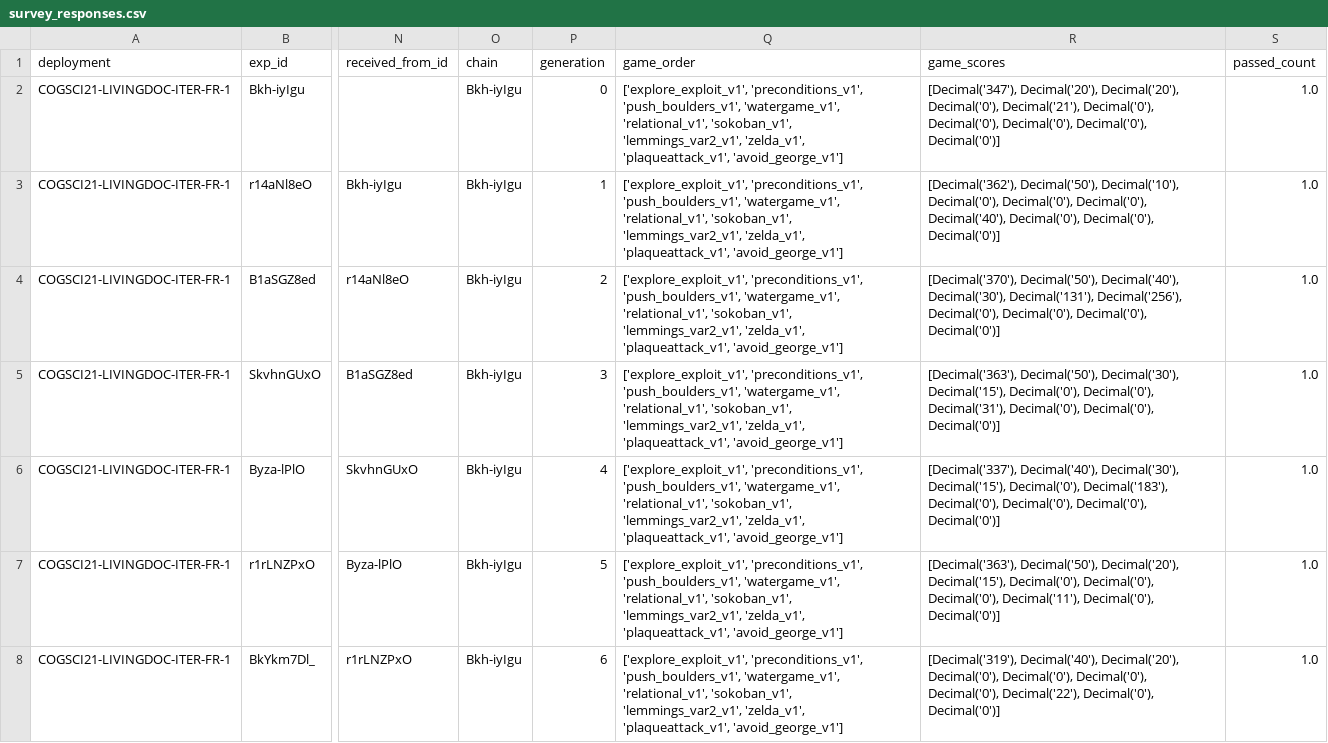
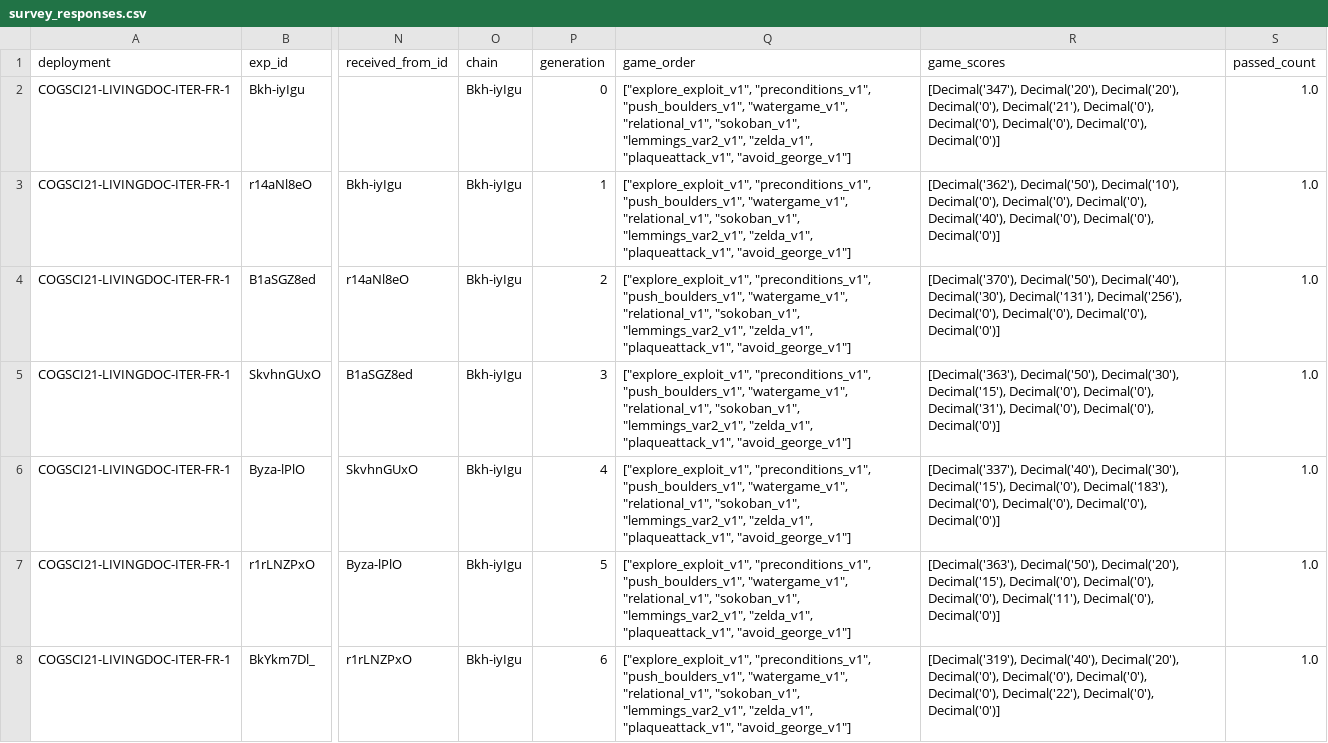
Before and after one commit to jmadeano/growing_knowledge_culturally_neurips21, a CSV file: data/survey_responses.csv, drawn as a sheet; only a part is shown, gaps mark what is left out; the diff covers the shown part only; the diff names each change by its address in the sheet, - before the commit and + after, or states it on an @@ line.

Commit message:
Update data with initial valence information

```diff
--- a/data/survey_responses.csv
+++ b/data/survey_responses.csv
-Q2:Q8 (game_order): ['explore_exploit_v1', 'preconditions_v1', 'push_boulders_v1', 'watergame_v1', 'relational_v1', 'sokoban_v1', 'lemmings_var2_v1', 'zelda_v1', 'plaqueattack_v1', 'avoid_george_v1']
+Q2:Q8 (game_order): ["explore_exploit_v1", "preconditions_v1", "push_boulders_v1", "watergame_v1", "relational_v1", "sokoban_v1", "lemmings_var2_v1", "zelda_v1", "plaqueattack_v1", "avoid_george_v1"]
```
Also changed, not shown: 121 edited cells elsewhere in this file.
